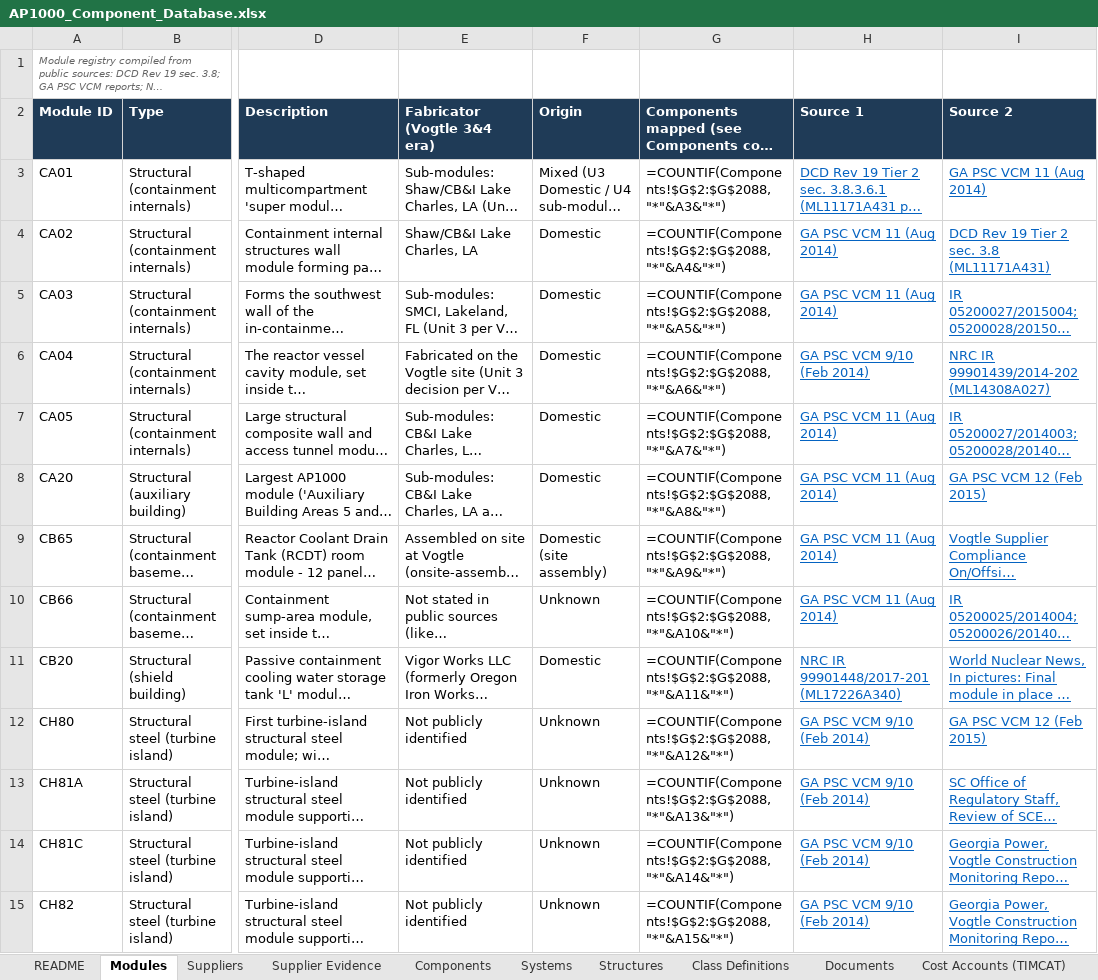
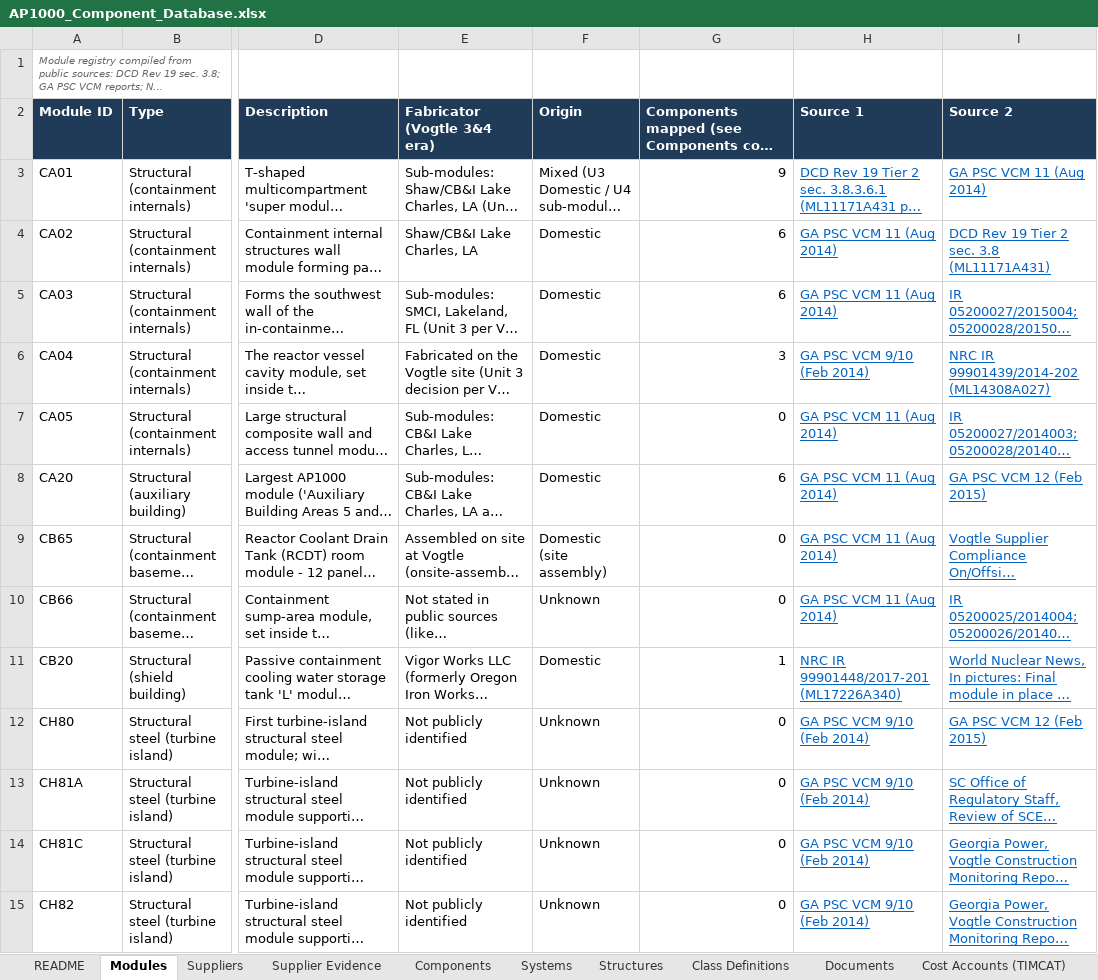
Before and after one commit to employamericanicholas/ap1000-component-atlas, an Excel workbook: AP1000_Component_Database.xlsx, sheet Modules, drawn as a sheet; only a part is shown, gaps mark what is left out; long unchanged cells end in …; values as stored, in another font and other column widths than the file's, no borders; formulas without a stored value are shown as written; the diff covers the shown part only; the diff names each change by its address in the sheet, - before the commit and + after, or states it on an @@ line.

```diff
--- a/AP1000_Component_Database.xlsx (sheet Modules)
+++ b/AP1000_Component_Database.xlsx (sheet Modules)
-G3: =COUNTIF(Components!$G$2:$G$2088,"*"&A3&"*")
+G3: 9
-G4: =COUNTIF(Components!$G$2:$G$2088,"*"&A4&"*")
+G4: 6
-G5: =COUNTIF(Components!$G$2:$G$2088,"*"&A5&"*")
+G5: 6
-G6: =COUNTIF(Components!$G$2:$G$2088,"*"&A6&"*")
+G6: 3
-G7: =COUNTIF(Components!$G$2:$G$2088,"*"&A7&"*")
+G7: 0
-G8: =COUNTIF(Components!$G$2:$G$2088,"*"&A8&"*")
+G8: 6
-G9: =COUNTIF(Components!$G$2:$G$2088,"*"&A9&"*")
+G9: 0
-G10: =COUNTIF(Components!$G$2:$G$2088,"*"&A10&"*")
+G10: 0
-G11: =COUNTIF(Components!$G$2:$G$2088,"*"&A11&"*")
+G11: 1
-G12: =COUNTIF(Components!$G$2:$G$2088,"*"&A12&"*")
+G12: 0
-G13: =COUNTIF(Components!$G$2:$G$2088,"*"&A13&"*")
+G13: 0
-G14: =COUNTIF(Components!$G$2:$G$2088,"*"&A14&"*")
+G14: 0
-G15: =COUNTIF(Components!$G$2:$G$2088,"*"&A15&"*")
+G15: 0
```
Also changed, not shown: 39 edited cells elsewhere in this sheet, sheet Systems, sheet Documents, docs/AP1000_Component_Database.xlsx, 3 other files.
